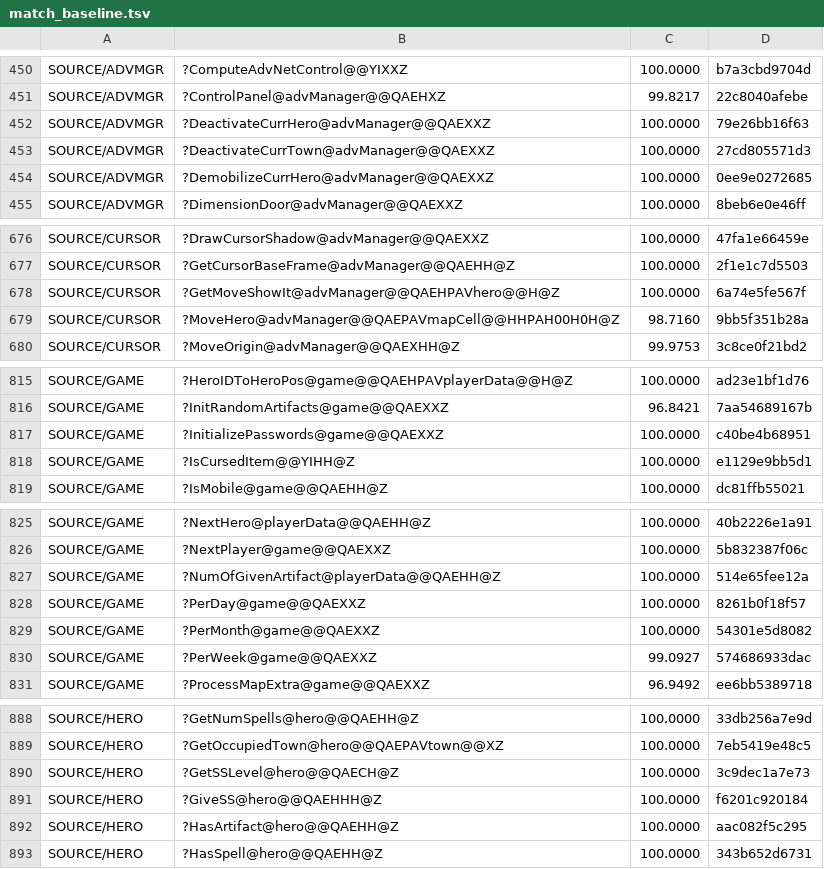
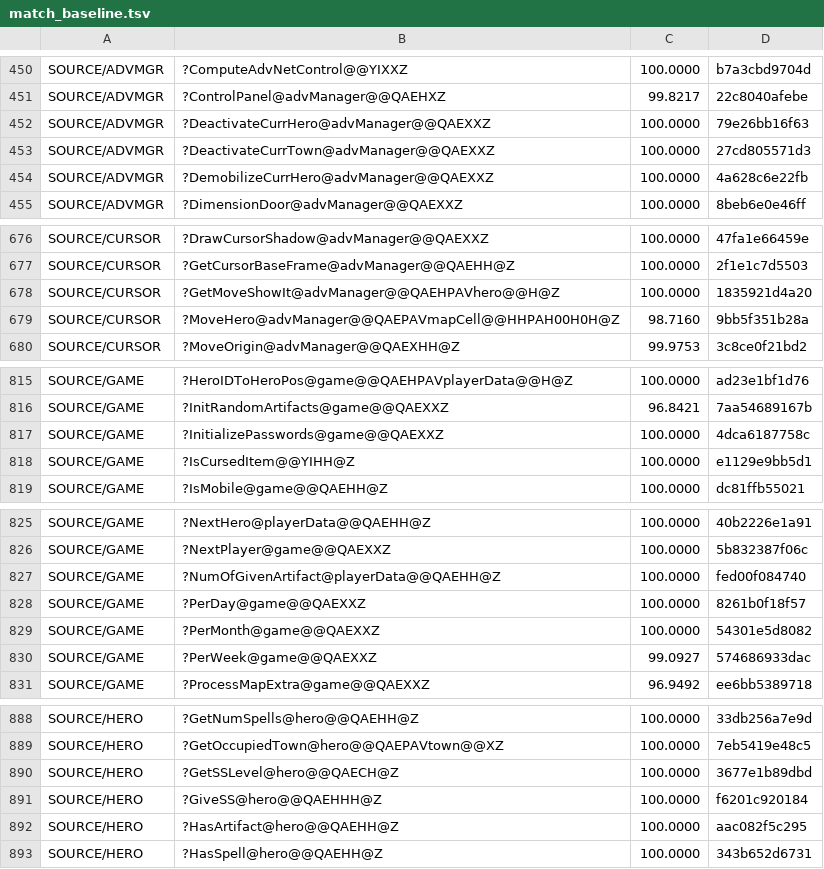
Before and after one commit to sushi-shi/homm2-decomp, a TSV file: config/match_baseline.tsv, drawn as a sheet; only a part is shown, gaps mark what is left out.

Commit message:
match: resolve Buka slot batch 1

```diff
--- a/config/match_baseline.tsv
+++ b/config/match_baseline.tsv
@@ -453,3 +453,3 @@ SOURCE/ADVMGR	?DeactivateCurrHero@advManager@@QAEXXZ	100.0000	79e26bb16f63
 SOURCE/ADVMGR	?DeactivateCurrTown@advManager@@QAEXXZ	100.0000	27cd805571d3
-SOURCE/ADVMGR	?DemobilizeCurrHero@advManager@@QAEXXZ	100.0000	0ee9e0272685
+SOURCE/ADVMGR	?DemobilizeCurrHero@advManager@@QAEXXZ	100.0000	4a628c6e22fb
 SOURCE/ADVMGR	?DimensionDoor@advManager@@QAEXXZ	100.0000	8beb6e0e46ff
@@ -677,3 +677,3 @@ SOURCE/CURSOR	?DrawCursorShadow@advManager@@QAEXXZ	100.0000	47fa1e66459e
 SOURCE/CURSOR	?GetCursorBaseFrame@advManager@@QAEHH@Z	100.0000	2f1e1c7d5503
-SOURCE/CURSOR	?GetMoveShowIt@advManager@@QAEHPAVhero@@H@Z	100.0000	6a74e5fe567f
+SOURCE/CURSOR	?GetMoveShowIt@advManager@@QAEHPAVhero@@H@Z	100.0000	1835921d4a20
 SOURCE/CURSOR	?MoveHero@advManager@@QAEPAVmapCell@@HHPAH00H0H@Z	98.7160	9bb5f351b28a
@@ -816,3 +816,3 @@ SOURCE/GAME	?HeroIDToHeroPos@game@@QAEHPAVplayerData@@H@Z	100.0000	ad23e1bf1d76
 SOURCE/GAME	?InitRandomArtifacts@game@@QAEXXZ	96.8421	7aa54689167b
-SOURCE/GAME	?InitializePasswords@game@@QAEXXZ	100.0000	c40be4b68951
+SOURCE/GAME	?InitializePasswords@game@@QAEXXZ	100.0000	4dca6187758c
 SOURCE/GAME	?IsCursedItem@@YIHH@Z	100.0000	e1129e9bb5d1
@@ -826,3 +826,3 @@ SOURCE/GAME	?NextHero@playerData@@QAEHH@Z	100.0000	40b2226e1a91
 SOURCE/GAME	?NextPlayer@game@@QAEXXZ	100.0000	5b832387f06c
-SOURCE/GAME	?NumOfGivenArtifact@playerData@@QAEHH@Z	100.0000	514e65fee12a
+SOURCE/GAME	?NumOfGivenArtifact@playerData@@QAEHH@Z	100.0000	fed00f084740
 SOURCE/GAME	?PerDay@game@@QAEXXZ	100.0000	8261b0f18f57
@@ -889,3 +889,3 @@ SOURCE/HERO	?GetNumSpells@hero@@QAEHH@Z	100.0000	33db256a7e9d
 SOURCE/HERO	?GetOccupiedTown@hero@@QAEPAVtown@@XZ	100.0000	7eb5419e48c5
-SOURCE/HERO	?GetSSLevel@hero@@QAECH@Z	100.0000	3c9dec1a7e73
+SOURCE/HERO	?GetSSLevel@hero@@QAECH@Z	100.0000	3677e1b89dbd
 SOURCE/HERO	?GiveSS@hero@@QAEHHH@Z	100.0000	f6201c920184
```
Also changed, not shown: 5 other files.
